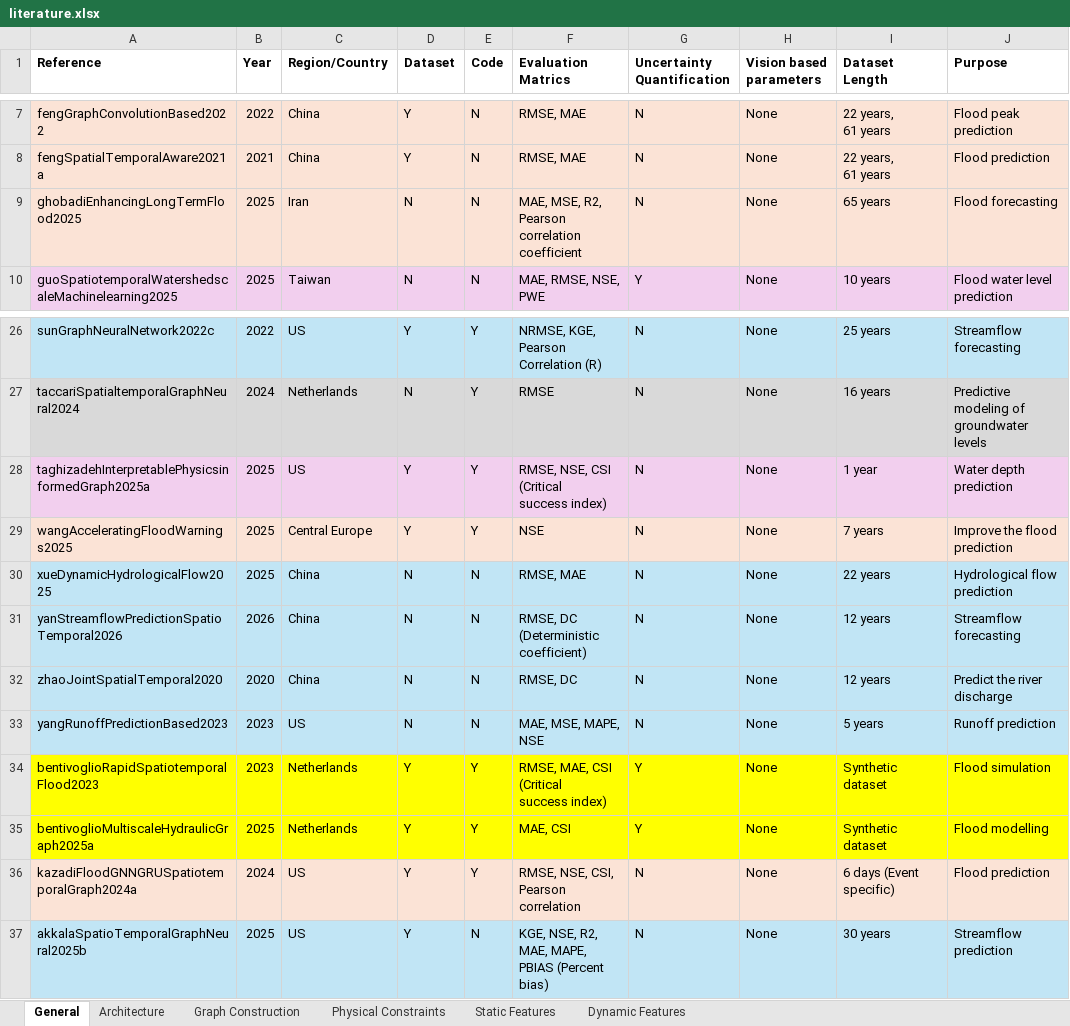
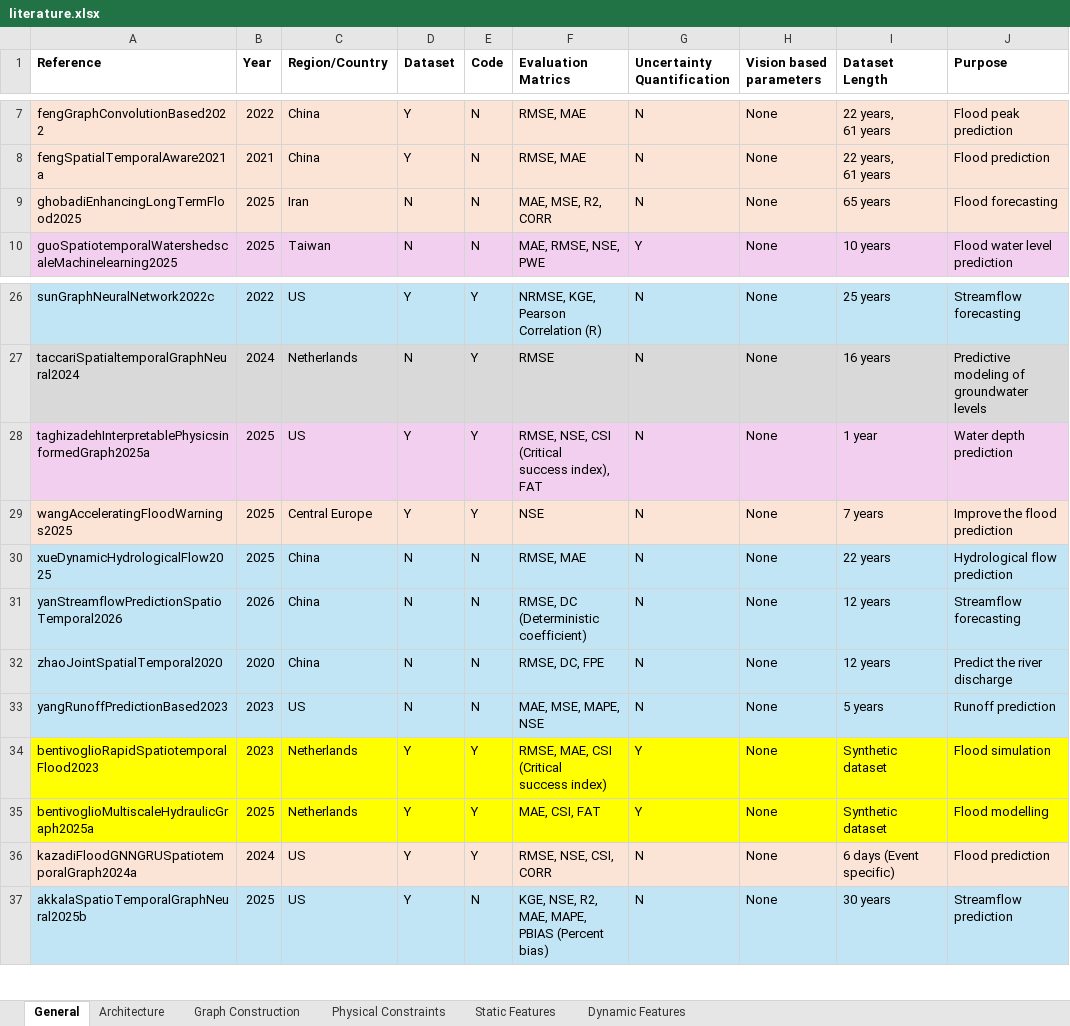
Before and after one commit to hasitha-mtu/ST-GNN, an Excel workbook: docs/literature.xlsx, sheet General, drawn as a sheet; only a part is shown, gaps mark what is left out; values as stored, in another font and other column widths than the file's, no borders; 1 other sheet too large or unreadable and not compared; ↵ is a line break in a cell; the diff names each change by its address in the sheet, - before the commit and + after, or states it on an @@ line.

```diff
--- a/docs/literature.xlsx (sheet General)
+++ b/docs/literature.xlsx (sheet General)
-F9 (Evaluation Matrics): MAE, MSE, R2, ↵ Pearson correlation ↵ coefficient
+F9 (Evaluation Matrics): MAE, MSE, R2, ↵ CORR
-F28 (Evaluation Matrics): RMSE, NSE, CSI (Critical ↵ success index)
+F28 (Evaluation Matrics): RMSE, NSE, CSI (Critical ↵ success index), FAT
-F32 (Evaluation Matrics): RMSE, DC
+F32 (Evaluation Matrics): RMSE, DC, FPE
-F35 (Evaluation Matrics): MAE, CSI
+F35 (Evaluation Matrics): MAE, CSI, FAT
-F36 (Evaluation Matrics): RMSE, NSE, CSI, ↵ Pearson correlation
+F36 (Evaluation Matrics): RMSE, NSE, CSI, ↵ CORR
```
Also changed, not shown: sheet Physical Constraints, sheet Static Features.
